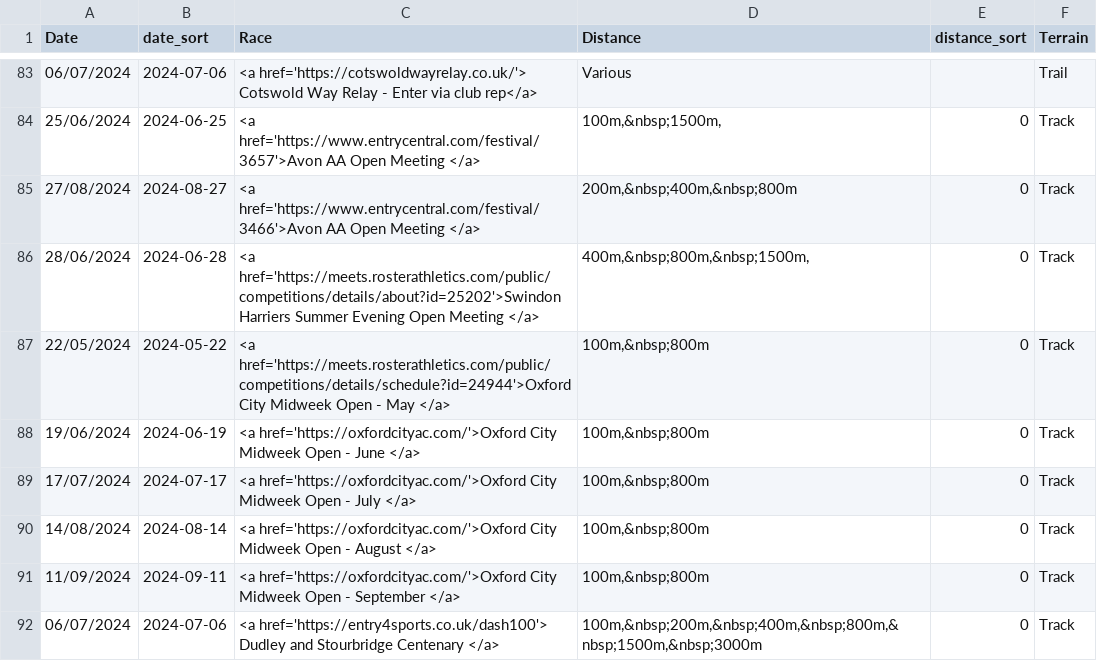
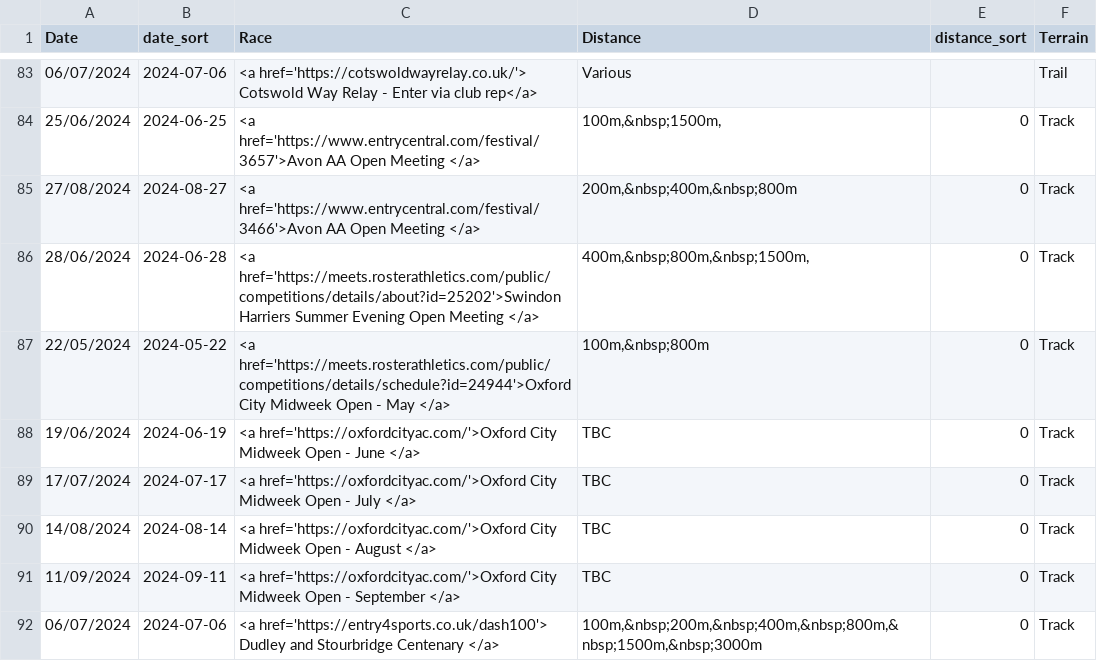
Before and after one commit to CLCStriders/striders, a CSV file: _data/fixtures.csv, drawn as a sheet; only a part is shown, gaps mark what is left out.

Commit message:
Update fixtures.csv

```diff
--- a/_data/fixtures.csv
+++ b/_data/fixtures.csv
@@ -87,6 +87,6 @@ Date,date_sort,Race,Distance,distance_sort,Terrain
 22/05/2024,2024-05-22,<a href='https://meets.rosterathletics.com/public/competitions/details/schedule?id=24944'>Oxford City Midweek Open - May </a>,"100m,&nbsp;800m",0,Track
-19/06/2024,2024-06-19,<a href='https://oxfordcityac.com/'>Oxford City Midweek Open - June </a>,"100m,&nbsp;800m",0,Track
-17/07/2024,2024-07-17,<a href='https://oxfordcityac.com/'>Oxford City Midweek Open - July </a>,"100m,&nbsp;800m",0,Track
-14/08/2024,2024-08-14,<a href='https://oxfordcityac.com/'>Oxford City Midweek Open - August </a>,"100m,&nbsp;800m",0,Track
-11/09/2024,2024-09-11,<a href='https://oxfordcityac.com/'>Oxford City Midweek Open - September </a>,"100m,&nbsp;800m",0,Track
+19/06/2024,2024-06-19,<a href='https://oxfordcityac.com/'>Oxford City Midweek Open - June </a>,"TBC",0,Track
+17/07/2024,2024-07-17,<a href='https://oxfordcityac.com/'>Oxford City Midweek Open - July </a>,"TBC",0,Track
+14/08/2024,2024-08-14,<a href='https://oxfordcityac.com/'>Oxford City Midweek Open - August </a>,"TBC",0,Track
+11/09/2024,2024-09-11,<a href='https://oxfordcityac.com/'>Oxford City Midweek Open - September </a>,"TBC",0,Track
 06/07/2024,2024-07-06,<a href='https://entry4sports.co.uk/dash100'> Dudley and Stourbridge Centenary </a>,"100m,&nbsp;200m,&nbsp;400m,&nbsp;800m,&nbsp;1500m,&nbsp;3000m",0,Track
```
